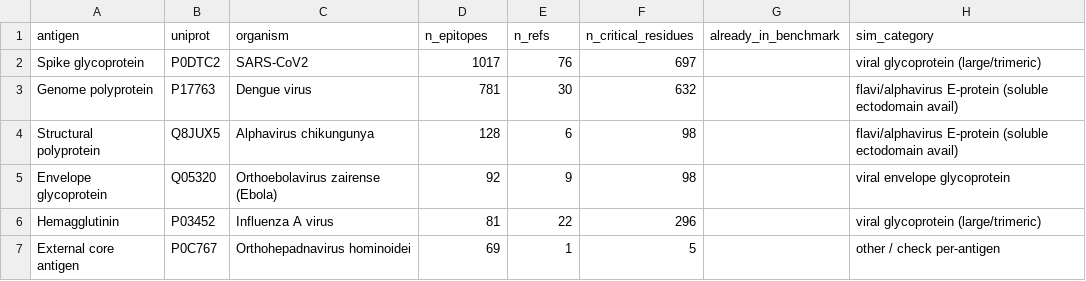
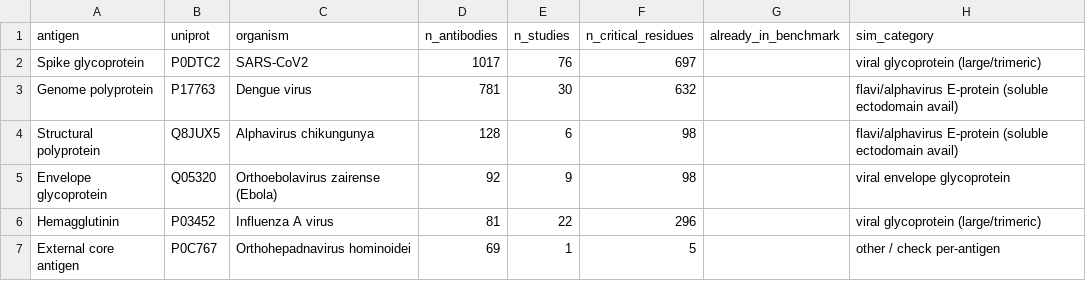
Before and after one commit to bdneff/bcell_epitope, a CSV file: benchmark/iedb_shotgun_candidates_v1.csv, drawn as a sheet; only a part is shown.

```diff
--- a/benchmark/iedb_shotgun_candidates_v1.csv
+++ b/benchmark/iedb_shotgun_candidates_v1.csv
@@ -1,2 +1,2 @@
-antigen,uniprot,organism,n_epitopes,n_refs,n_critical_residues,already_in_benchmark,sim_category
+antigen,uniprot,organism,n_antibodies,n_studies,n_critical_residues,already_in_benchmark,sim_category
 Spike glycoprotein,P0DTC2,SARS-CoV2,1017,76,697,,viral glycoprotein (large/trimeric)
```
Also changed, not shown: 9 other files.
